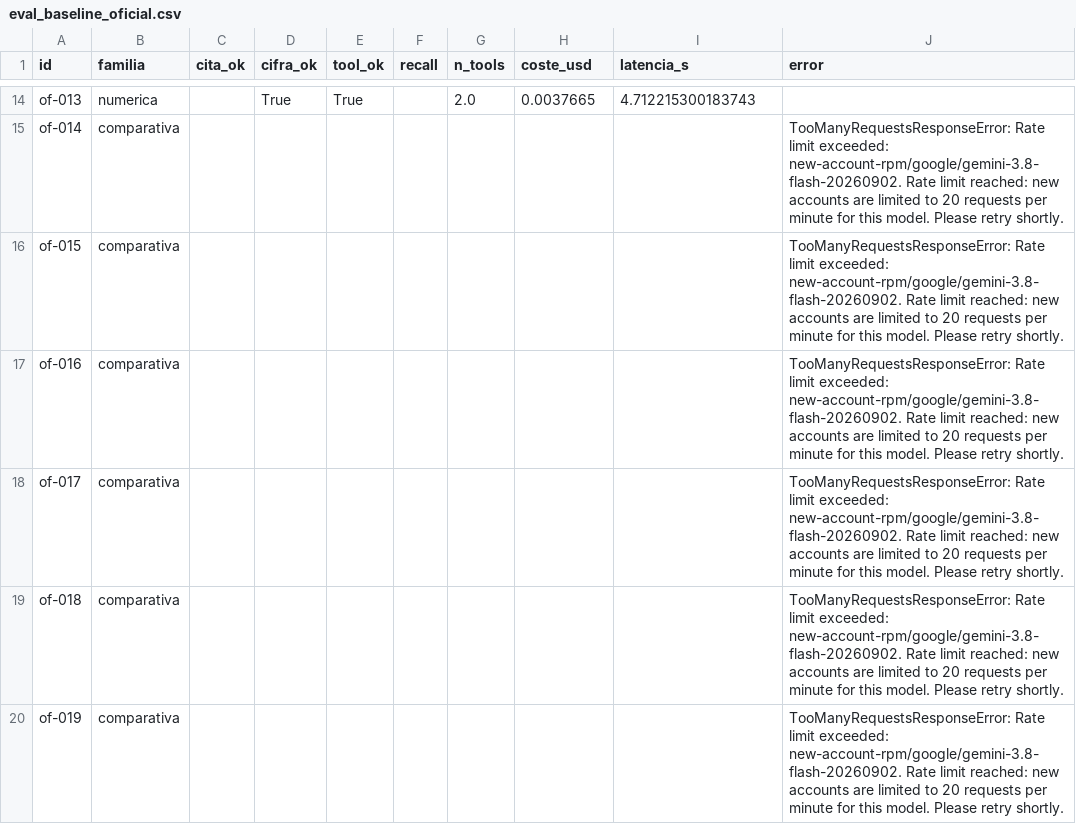
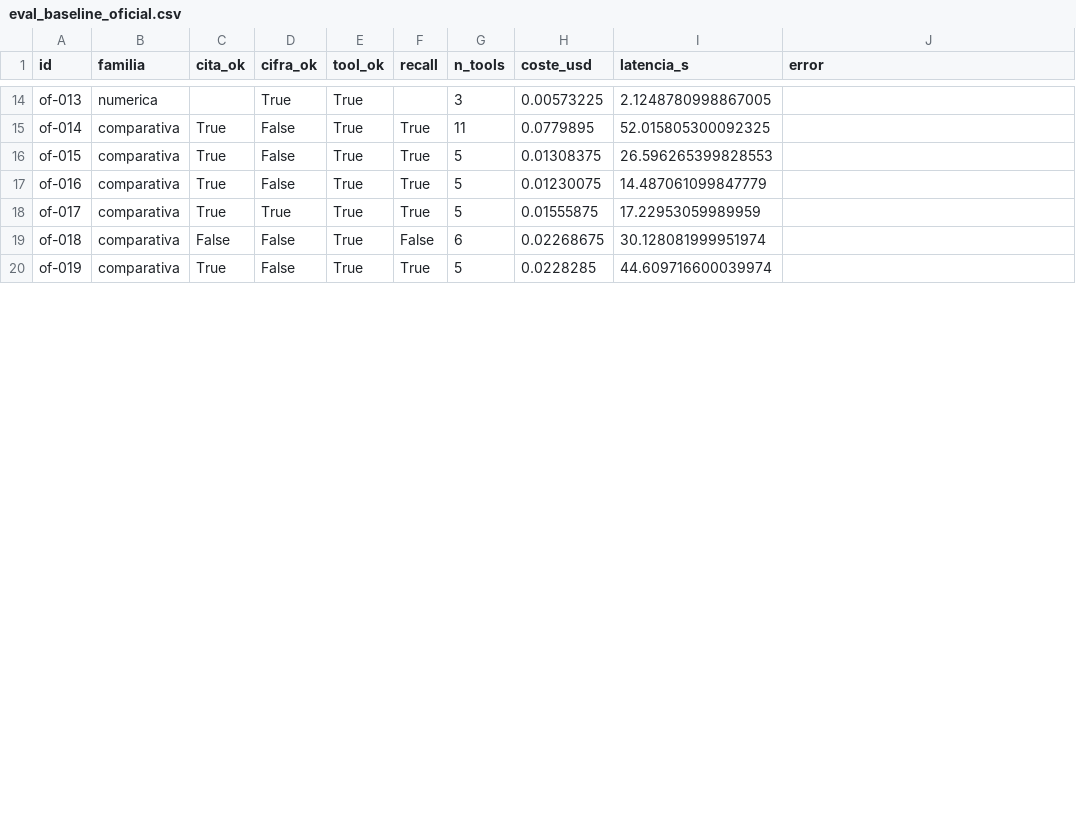
Before and after one commit to eglezarr/sec-10k-agents, a CSV file: resultados/eval_baseline_oficial.csv, drawn as a sheet; only a part is shown, gaps mark what is left out; the diff covers the shown part only; the diff names each change by its address in the sheet, - before the commit and + after, or states it on an @@ line.

```diff
--- a/resultados/eval_baseline_oficial.csv
+++ b/resultados/eval_baseline_oficial.csv
-G14 (n_tools): 2.0
+G14 (n_tools): 3
-H14 (coste_usd): 0.0037665
+H14 (coste_usd): 0.00573225
-I14 (latencia_s): 4.712215300183743
+I14 (latencia_s): 2.1248780998867005
-C15:C18 (cita_ok): (empty)
+C15:C18 (cita_ok): True
-D15:D17 (cifra_ok): (empty)
+D15:D17 (cifra_ok): False
-E15:E20 (tool_ok): (empty)
+E15:E20 (tool_ok): True
-F15:F18 (recall): (empty)
+F15:F18 (recall): True
-G15 (n_tools): (empty)
+G15 (n_tools): 11
-H15 (coste_usd): (empty)
+H15 (coste_usd): 0.0779895
-I15 (latencia_s): (empty)
+I15 (latencia_s): 52.015805300092325
-J15:J20 (error): TooManyRequestsResponseError: Rate limit exceeded: new-account-rpm/google/gemini-3.8-flash-20260902. Rate limit reached: new accounts are limited to 20 requests per minute for this model. Please retry shortly.
+J15:J20 (error): (empty)
-G16:G18 (n_tools): (empty)
+G16:G18 (n_tools): 5
-H16 (coste_usd): (empty)
+H16 (coste_usd): 0.01308375
-I16 (latencia_s): (empty)
+I16 (latencia_s): 26.596265399828553
-H17 (coste_usd): (empty)
+H17 (coste_usd): 0.01230075
-I17 (latencia_s): (empty)
+I17 (latencia_s): 14.487061099847779
-D18 (cifra_ok): (empty)
+D18 (cifra_ok): True
-H18 (coste_usd): (empty)
+H18 (coste_usd): 0.01555875
-I18 (latencia_s): (empty)
+I18 (latencia_s): 17.22953059989959
-C19 (cita_ok): (empty)
+C19 (cita_ok): False
-D19:D20 (cifra_ok): (empty)
+D19:D20 (cifra_ok): False
-F19 (recall): (empty)
+F19 (recall): False
-G19 (n_tools): (empty)
+G19 (n_tools): 6
-H19 (coste_usd): (empty)
+H19 (coste_usd): 0.02268675
-I19 (latencia_s): (empty)
+I19 (latencia_s): 30.128081999951974
-C20 (cita_ok): (empty)
+C20 (cita_ok): True
-F20 (recall): (empty)
+F20 (recall): True
-G20 (n_tools): (empty)
+G20 (n_tools): 5
-H20 (coste_usd): (empty)
+H20 (coste_usd): 0.0228285
-I20 (latencia_s): (empty)
+I20 (latencia_s): 44.609716600039974
```
Also changed, not shown: 45 edited cells elsewhere in this file, resultados/baseline_resumen.csv, resultados/eval_baseline_huecos.csv.
